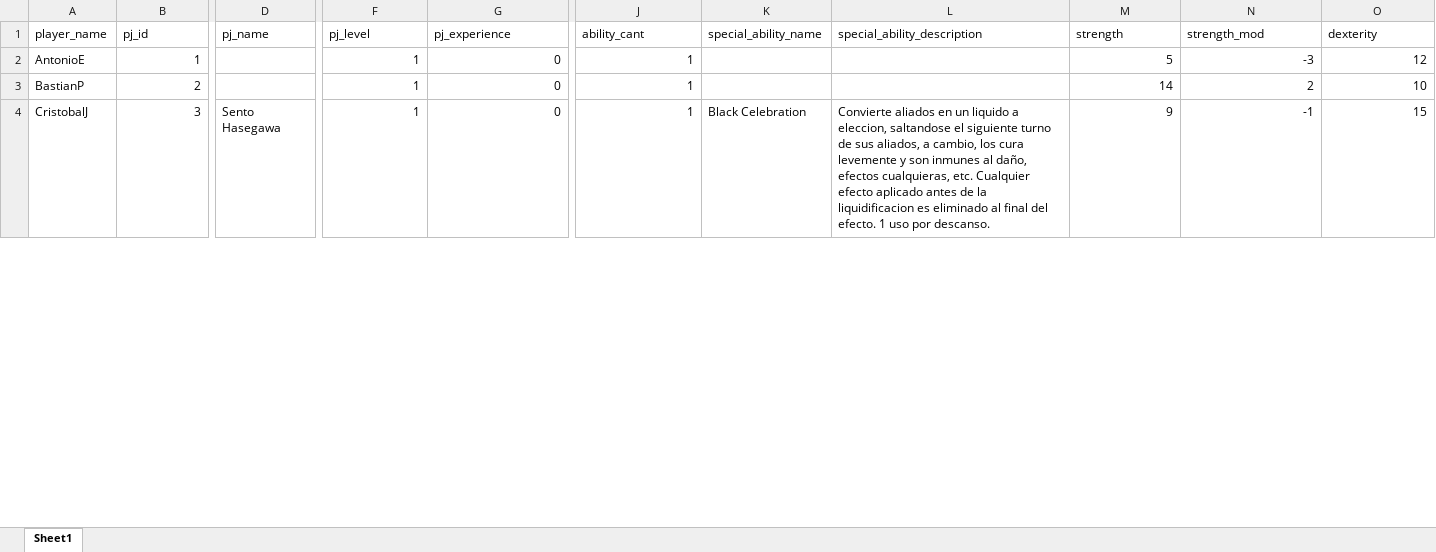
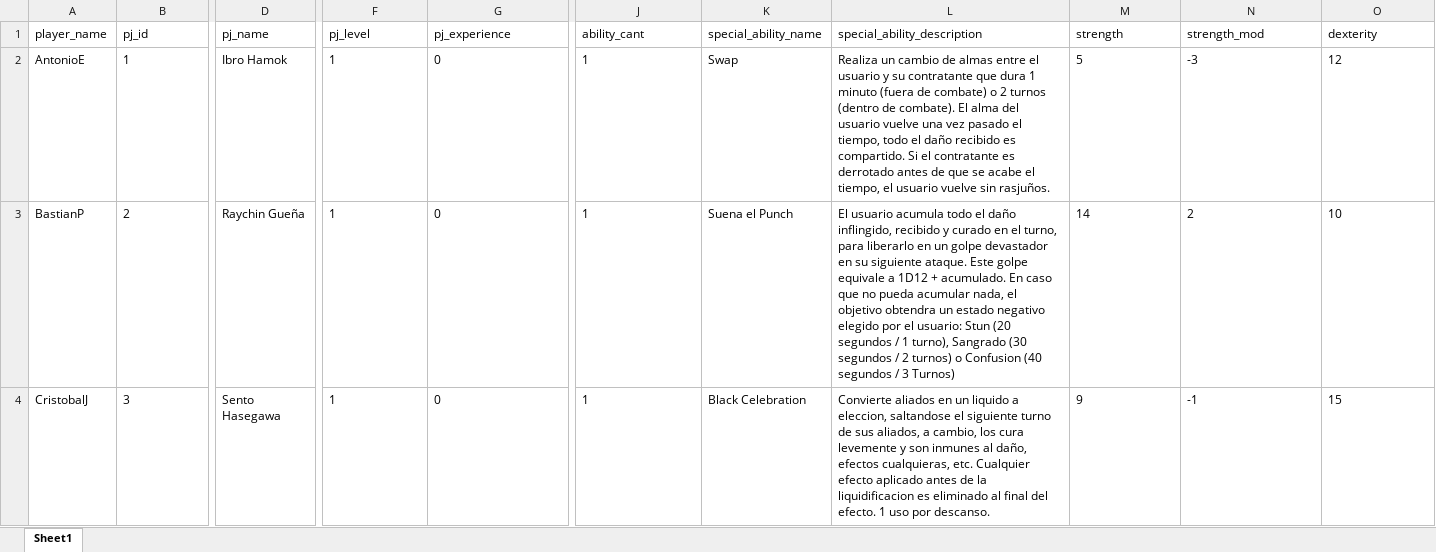
Before and after one commit to Cyclopzpp/UligarmPage, an Excel workbook: Uligarm_imports.xlsx, sheet Sheet1, drawn as a sheet; only a part is shown, gaps mark what is left out; values as stored, in another font and other column widths than the file's, no borders; the diff covers the shown part only; the diff names each change by its address in the sheet, - before the commit and + after, or states it on an @@ line.

```diff
--- a/Uligarm_imports.xlsx (sheet Sheet1)
+++ b/Uligarm_imports.xlsx (sheet Sheet1)
-B2:B4 alignment: right
+B2:B4 alignment: left
-D2 (pj_name): (empty)
+D2 (pj_name): Ibro Hamok
-F2:G4 alignment: right
+F2:G4 alignment: left
-J2:J4 alignment: right
+J2:J4 alignment: left
-K2 (special_ability_name): (empty)
+K2 (special_ability_name): Swap
-L2 (special_ability_description): (empty)
+L2 (special_ability_description): Realiza un cambio de almas entre el usuario y su contratante que dura 1 minuto (fuera de combate) o 2 turnos (dentro de combate). El alma del usuario vuelve una vez pasado el tiempo, todo el daño recibido es compartido. Si el contratante es derrotado antes de que se acabe el tiempo, el usuario vuelve sin rasjuños.
-M2:O4 alignment: right
+M2:O4 alignment: left
-D3 (pj_name): (empty)
+D3 (pj_name): Raychin Gueña
-K3 (special_ability_name): (empty)
+K3 (special_ability_name): Suena el Punch
-L3 (special_ability_description): (empty)
+L3 (special_ability_description): El usuario acumula todo el daño inflingido, recibido y curado en el turno, para liberarlo en un golpe devastador en su siguiente ataque. Este golpe equivale a 1D12 + acumulado. En caso que no pueda acumular nada, el objetivo obtendra un estado negativo elegido por el usuario: Stun (20 segundos / 1 turno), Sangrado (30 segundos / 2 turnos) o Confusion (40 segundos / 3 Turnos)
```
Also changed, not shown: 11 edited cells and cell formats elsewhere in this sheet, 2 other files.
